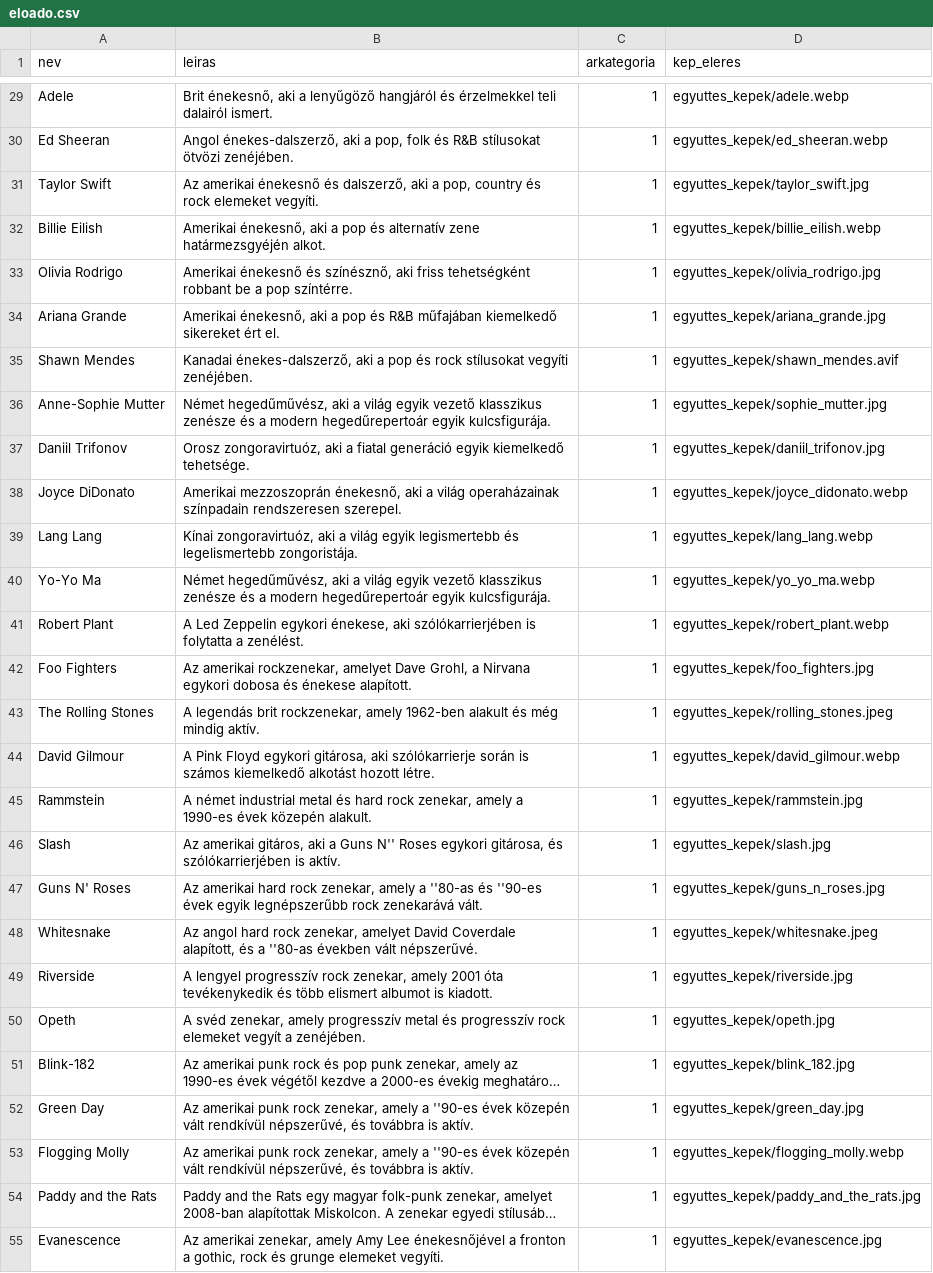
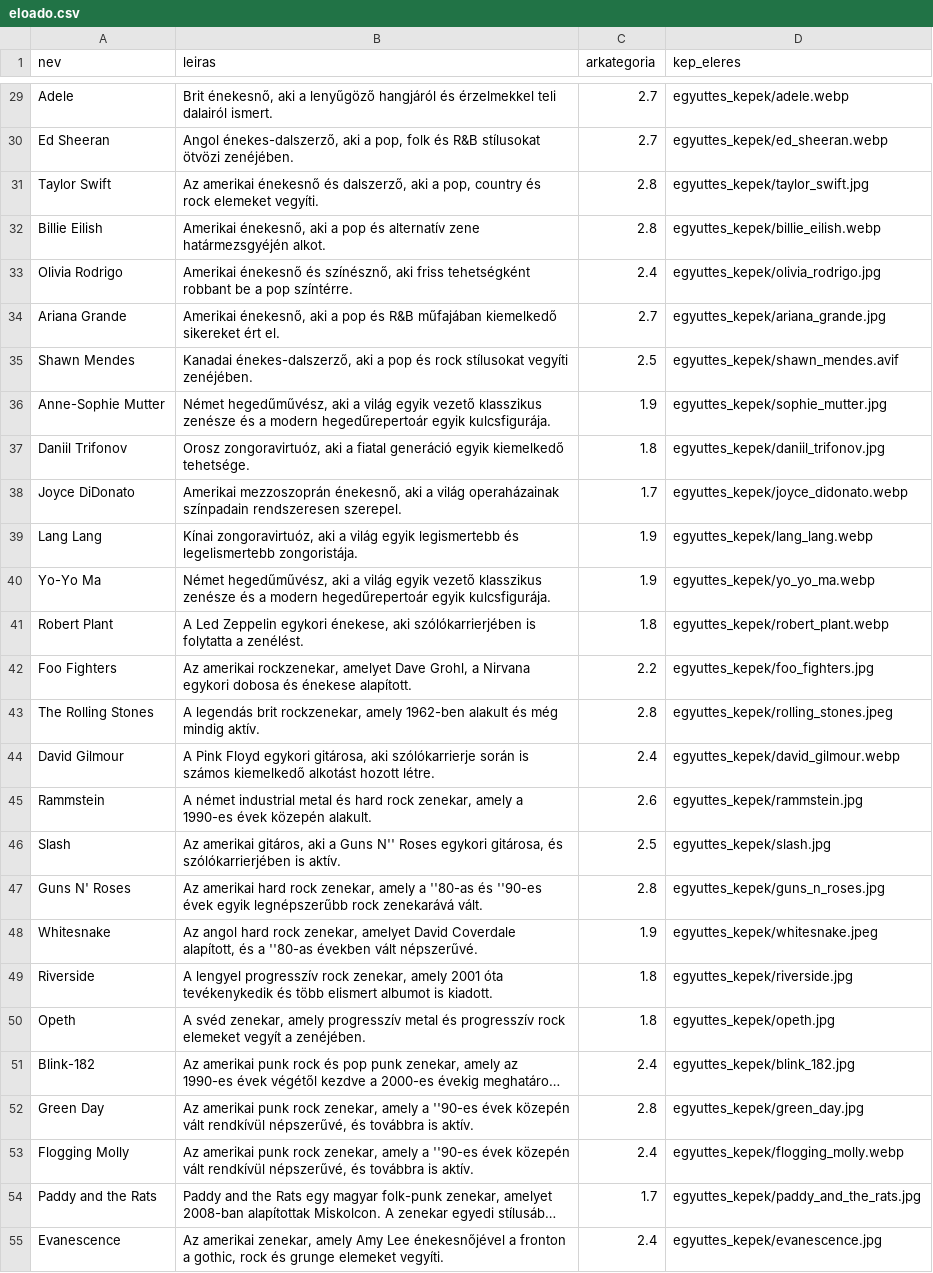
Before and after one commit to gmatyas0715/booxa, a CSV file: db/sql scriptek/eloado.csv, drawn as a sheet; only a part is shown, gaps mark what is left out; long unchanged cells end in …; the diff covers the shown part only; the diff names each change by its address in the sheet, - before the commit and + after, or states it on an @@ line.

```diff
--- a/db/sql scriptek/eloado.csv
+++ b/db/sql scriptek/eloado.csv
-C29:C30 (arkategoria): 1
+C29:C30 (arkategoria): 2.7
-C31:C32 (arkategoria): 1
+C31:C32 (arkategoria): 2.8
-C33 (arkategoria): 1
+C33 (arkategoria): 2.4
-C34 (arkategoria): 1
+C34 (arkategoria): 2.7
-C35 (arkategoria): 1
+C35 (arkategoria): 2.5
-C36 (arkategoria): 1
+C36 (arkategoria): 1.9
-C37 (arkategoria): 1
+C37 (arkategoria): 1.8
-C38 (arkategoria): 1
+C38 (arkategoria): 1.7
-C39:C40 (arkategoria): 1
+C39:C40 (arkategoria): 1.9
-C41 (arkategoria): 1
+C41 (arkategoria): 1.8
-C42 (arkategoria): 1
+C42 (arkategoria): 2.2
-C43 (arkategoria): 1
+C43 (arkategoria): 2.8
-C44 (arkategoria): 1
+C44 (arkategoria): 2.4
-C45 (arkategoria): 1
+C45 (arkategoria): 2.6
-C46 (arkategoria): 1
+C46 (arkategoria): 2.5
-C47 (arkategoria): 1
+C47 (arkategoria): 2.8
-C48 (arkategoria): 1
+C48 (arkategoria): 1.9
-C49:C50 (arkategoria): 1
+C49:C50 (arkategoria): 1.8
-C51 (arkategoria): 1
+C51 (arkategoria): 2.4
-C52 (arkategoria): 1
+C52 (arkategoria): 2.8
-C53 (arkategoria): 1
+C53 (arkategoria): 2.4
-C54 (arkategoria): 1
+C54 (arkategoria): 1.7
-C55 (arkategoria): 1
+C55 (arkategoria): 2.4
```
Also changed, not shown: 56 edited cells elsewhere in this file, db/sql scriptek/helyszin.csv, db/sql scriptek/szektor.csv, 26 other files.
